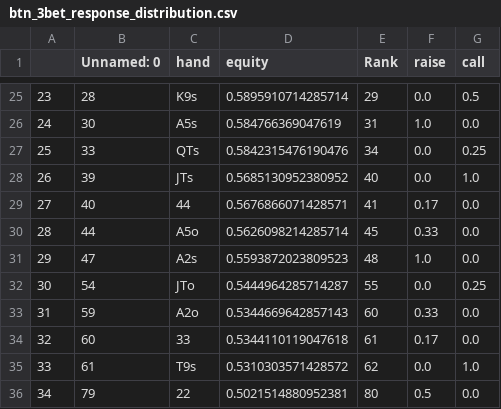
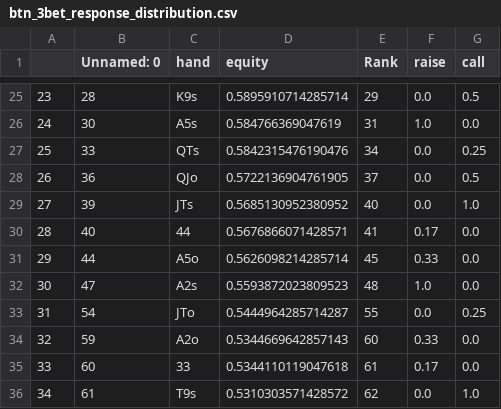
Before and after one commit to KunaalAgarwal/poker_analysis, a CSV file: btn_ranges/btn_3bet_response_distribution.csv, drawn as a sheet; only a part is shown, gaps mark what is left out; the shorter side is filled out with more unchanged rows; addresses are those after the commit; the diff names each change by its address in the sheet, - before the commit and + after, or states it on an @@ line.

```diff
--- a/btn_ranges/btn_3bet_response_distribution.csv
+++ b/btn_ranges/btn_3bet_response_distribution.csv
+row 28: 26 | 36 | QJo | 0.5722136904761905 | 37 | 0.0 | 0.5
@@ column A renumbered from row 29 down @@
```
Also changed, not shown: btn_ranges/btn_open_response_distribution.csv, 3 other files.
